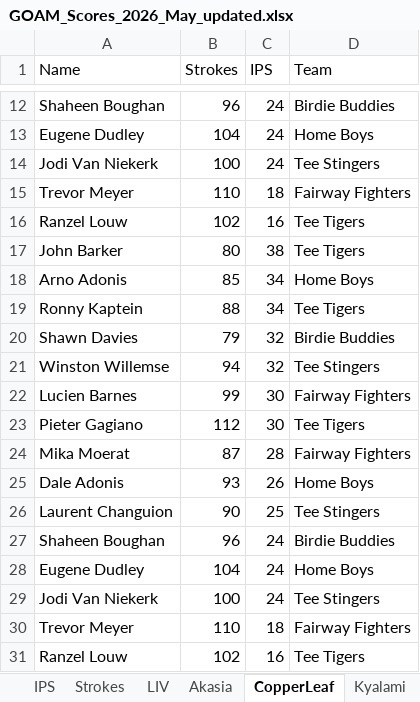
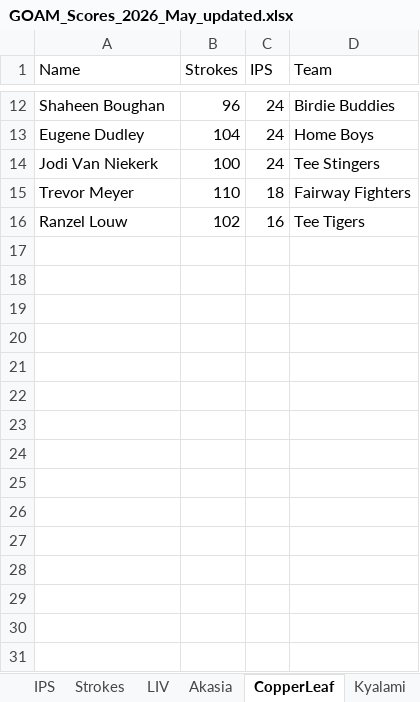
Before and after one commit to Lucienpb/GOAM-Admin, an Excel workbook: data/GOAM_Scores_2026_May_updated.xlsx, sheet CopperLeaf, drawn as a sheet; only a part is shown, gaps mark what is left out; values as stored, in another font and other column widths than the file's, no borders; the diff names each change by its address in the sheet, - before the commit and + after, or states it on an @@ line.

```diff
--- a/data/GOAM_Scores_2026_May_updated.xlsx (sheet CopperLeaf)
+++ b/data/GOAM_Scores_2026_May_updated.xlsx (sheet CopperLeaf)
-row 17: John Barker | 80 | 38 | Tee Tigers
-row 18: Arno Adonis | 85 | 34 | Home Boys
-row 19: Ronny Kaptein | 88 | 34 | Tee Tigers
-row 20: Shawn Davies | 79 | 32 | Birdie Buddies
-row 21: Winston Willemse | 94 | 32 | Tee Stingers
-row 22: Lucien Barnes | 99 | 30 | Fairway Fighters
-row 23: Pieter Gagiano | 112 | 30 | Tee Tigers
-row 24: Mika Moerat | 87 | 28 | Fairway Fighters
-row 25: Dale Adonis | 93 | 26 | Home Boys
-row 26: Laurent Changuion | 90 | 25 | Tee Stingers
-row 27: Shaheen Boughan | 96 | 24 | Birdie Buddies
-row 28: Eugene Dudley | 104 | 24 | Home Boys
-row 29: Jodi Van Niekerk | 100 | 24 | Tee Stingers
-row 30: Trevor Meyer | 110 | 18 | Fairway Fighters
-row 31: Ranzel Louw | 102 | 16 | Tee Tigers
```
Also changed, not shown: sheet IPS, sheet Akasia, sheet PGC, sheet Services, sheet Strokes, sheet Kyalami, 2 more sheets.
